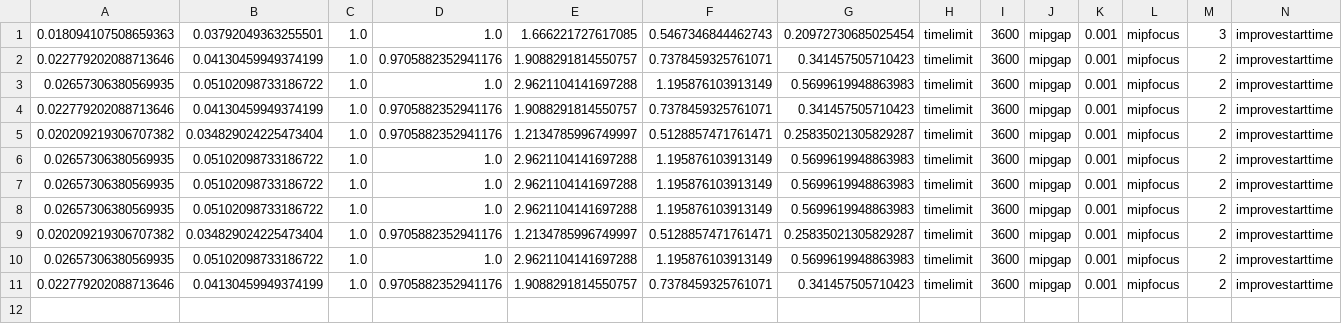
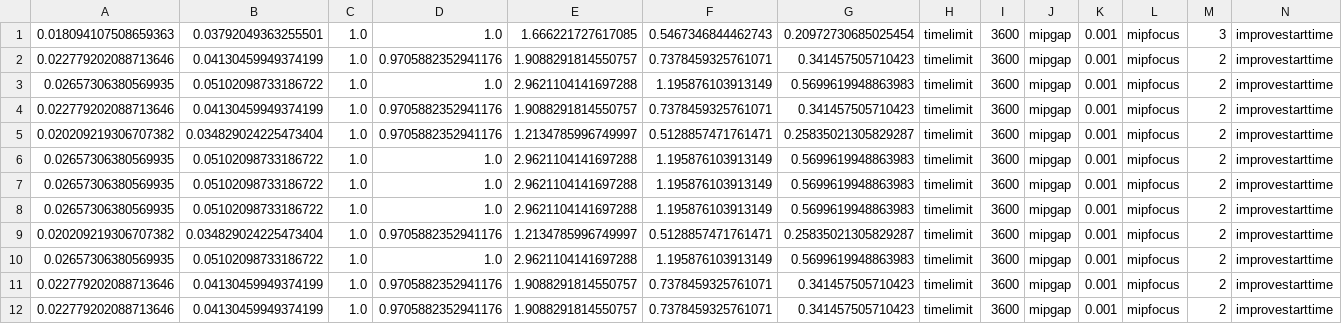
Before and after one commit to k1majd/NNRepLayer, a CSV file: demos/examples/tc1_affine_transform/tc1/repair_net/stats/repair_layer1_accs_stats_tc1.csv, drawn as a sheet; only a part is shown; rows hold the shown columns only; the diff names each change by its address in the sheet, - before the commit and + after, or states it on an @@ line.

```diff
--- a/demos/examples/tc1_affine_transform/tc1/repair_net/stats/repair_layer1_accs_stats_tc1.csv
+++ b/demos/examples/tc1_affine_transform/tc1/repair_net/stats/repair_layer1_accs_stats_tc1.csv
+row 12: 0.022779202088713646 | 0.04130459949374199 | 1.0 | 0.9705882352941176 | 1.9088291814550757 | 0.7378459325761071 | 0.341457505710423 | timelimit | 3600 | mipgap | 0.001 | mipfocus | 2 | improvestarttime
```
Also changed, not shown: 14 other files.
